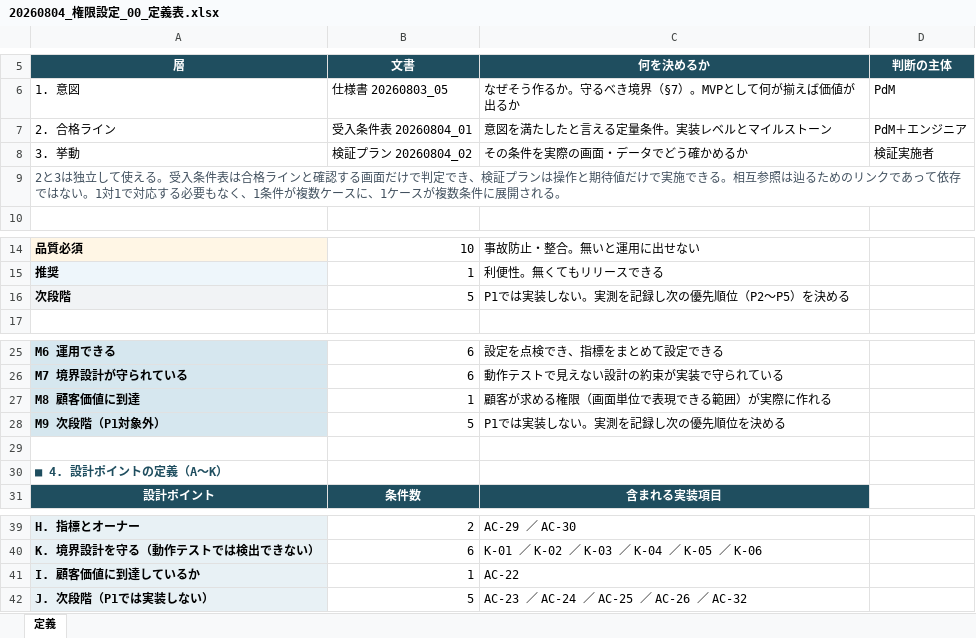
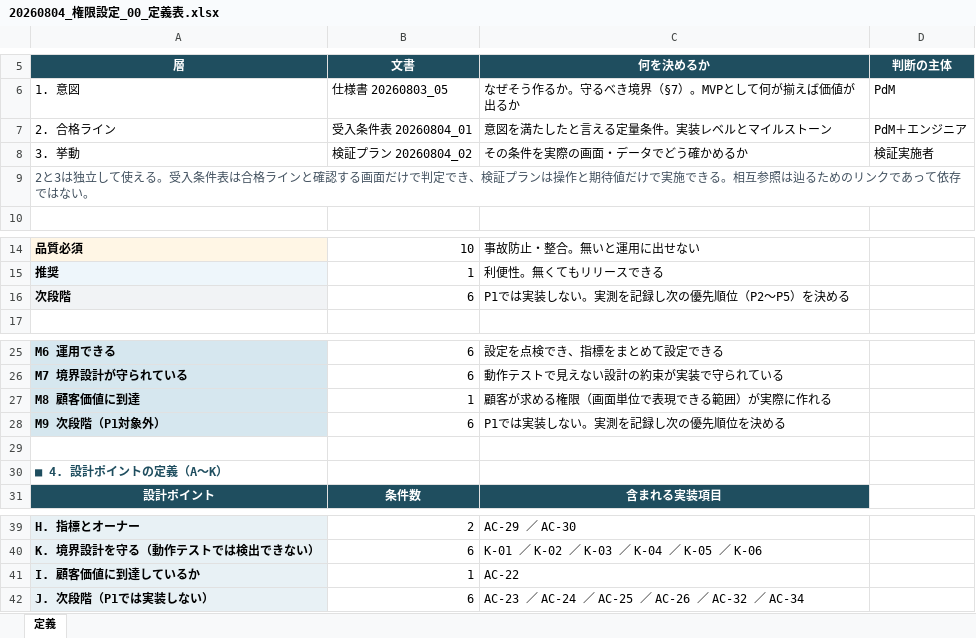
Before and after one commit to suguru789987/rakmy-permission-mock, an Excel workbook: 20260804_権限設定_00_定義表.xlsx, sheet 定義, drawn as a sheet; only a part is shown, gaps mark what is left out; values as stored, in another font and other column widths than the file's, no borders; the diff names each change by its address in the sheet, - before the commit and + after, or states it on an @@ line.

```diff
--- a/20260804_権限設定_00_定義表.xlsx (sheet 定義)
+++ b/20260804_権限設定_00_定義表.xlsx (sheet 定義)
-A9 (層): …はない。1対1で対応する必要もなく、1条件が複数ケースに、1ケースが複数条件に展開される。
+A9 (層): …はない。
-B16 (文書): 5
+B16 (文書): 6
-B28 (文書): 5
+B28 (文書): 6
-B42 (文書): 5
+B42 (文書): 6
-C42 (何を決めるか): AC-23 ／ AC-24 ／ AC-25 ／ AC-26 ／ AC-32
+C42 (何を決めるか): AC-23 ／ AC-24 ／ AC-25 ／ AC-26 ／ AC-32 ／ AC-34
```
Also changed, not shown: 20260804_権限設定_01_受入条件表.xlsx, 20260804_権限設定_02_検証プラン.xlsx, 7 other files.
